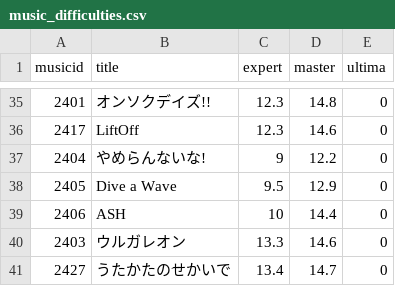
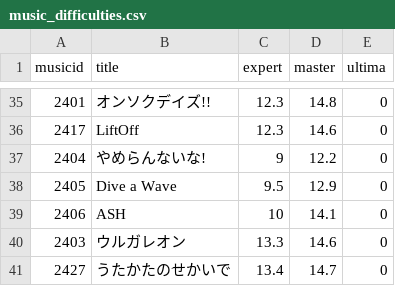
Before and after one commit to shinonomeenana/Unibot, a CSV file: chunithm/music_difficulties.csv, drawn as a sheet; only a part is shown, gaps mark what is left out.

```diff
--- a/chunithm/music_difficulties.csv
+++ b/chunithm/music_difficulties.csv
@@ -38,3 +38,3 @@
 2405,Dive a Wave,9.5,12.9,0
-2406,ASH,10,14.4,0
+2406,ASH,10,14.1,0
 2403,ウルガレオン,13.3,14.6,0
```
Also changed, not shown: masterdata/realtime/musics.csv, 6 other files.
